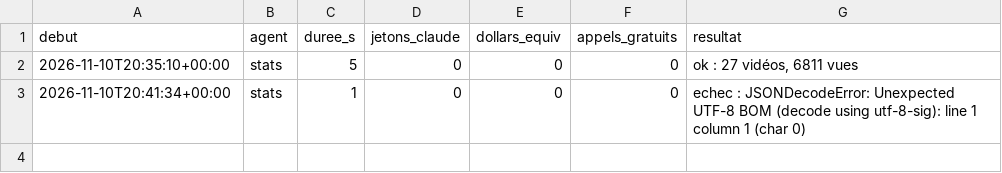
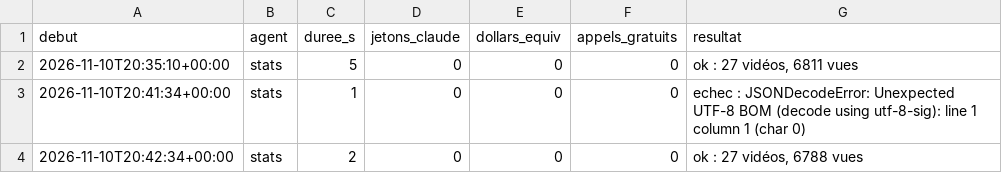
Before and after one commit to sueurhocqjules-droid/agence, a CSV file: registre/couts.csv, drawn as a sheet.

```diff
--- a/registre/couts.csv
+++ b/registre/couts.csv
@@ -3 +3,2 @@ debut,agent,duree_s,jetons_claude,dollars_equiv,appels_gratuits,resultat
 2026-11-10T20:41:34+00:00,stats,1,0,0,0,echec : JSONDecodeError: Unexpected UTF-8 BOM (decode using utf-8-sig): line 1 column 1 (char 0)
+2026-11-10T20:42:34+00:00,stats,2,0,0,0,"ok : 27 vidéos, 6788 vues"
```
Also changed, not shown: registre/stats.csv.
